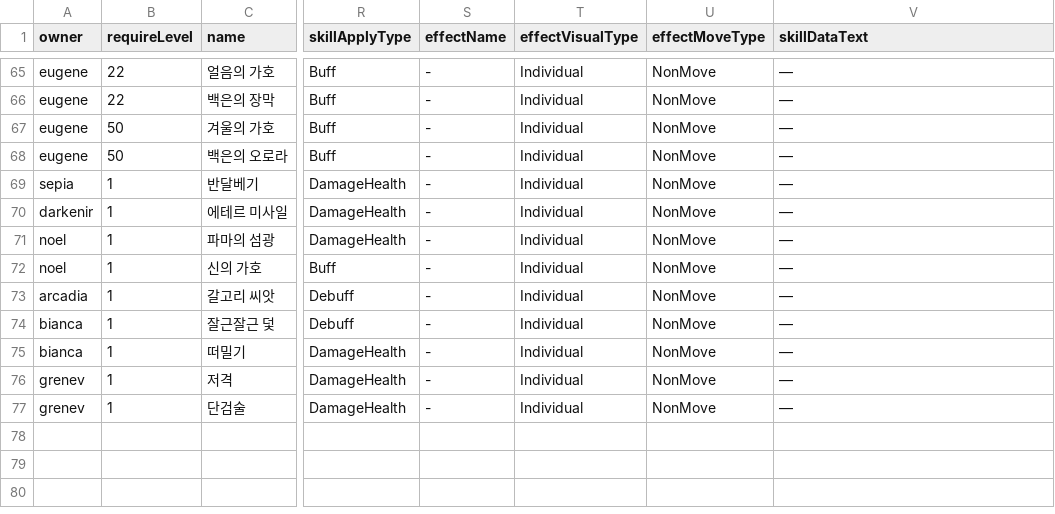
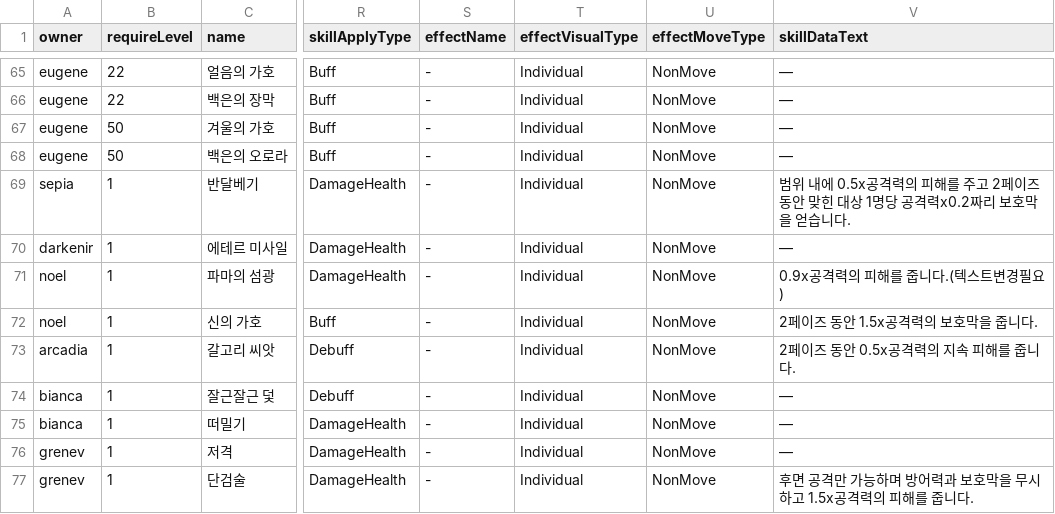
Before and after one commit to GGGC2/Epic_monad, a CSV file: Assets/Resources/Data/testSkillData.csv, drawn as a sheet; only a part is shown, gaps mark what is left out; the diff names each change by its address in the sheet, - before the commit and + after, or states it on an @@ line.

```diff
--- a/Assets/Resources/Data/testSkillData.csv
+++ b/Assets/Resources/Data/testSkillData.csv
-V69 (skillDataText): —
+V69 (skillDataText): 범위 내에 0.5x공격력의 피해를 주고 2페이즈 동안 맞힌 대상 1명당 공격력x0.2짜리 보호막을 얻습니다.
-V71 (skillDataText): —
+V71 (skillDataText): 0.9x공격력의 피해를 줍니다.(텍스트변경필요)
-V72 (skillDataText): —
+V72 (skillDataText): 2페이즈 동안 1.5x공격력의 보호막을 줍니다.
-V73 (skillDataText): —
+V73 (skillDataText): 2페이즈 동안 0.5x공격력의 지속 피해를 줍니다.
-V77 (skillDataText): —
+V77 (skillDataText): 후면 공격만 가능하며 방어력과 보호막을 무시하고 1.5x공격력의 피해를 줍니다.
```
Also changed, not shown: Assets/Resources/Data/Scene#6.csv, Assets/Resources/Data/stage1_battleCondition.csv, 8 other files.
